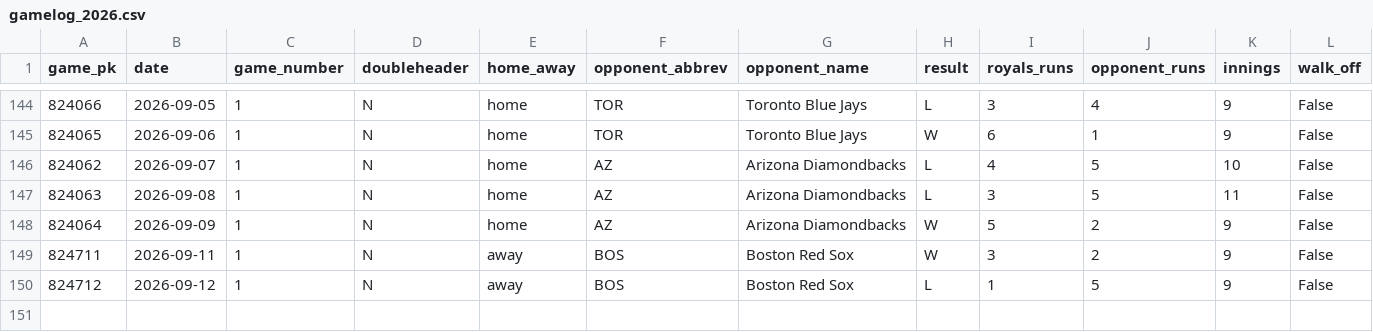
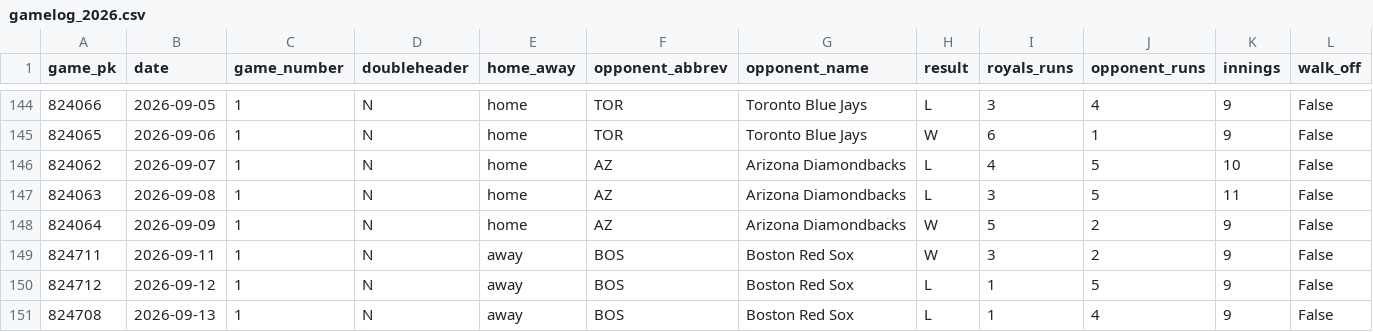
Before and after one commit to ideksec/Baseball-Thoughts, a CSV file: data/processed/royals/gamelog_2026.csv, drawn as a sheet; only a part is shown, gaps mark what is left out; rows hold the shown columns only; the diff names each change by its address in the sheet, - before the commit and + after, or states it on an @@ line.

```diff
--- a/data/processed/royals/gamelog_2026.csv
+++ b/data/processed/royals/gamelog_2026.csv
+row 151: 824708 | 2026-09-13 | 1 | N | away | BOS | Boston Red Sox | L | 1 | 4 | 9 | False
```
Also changed, not shown: 1 other file.
